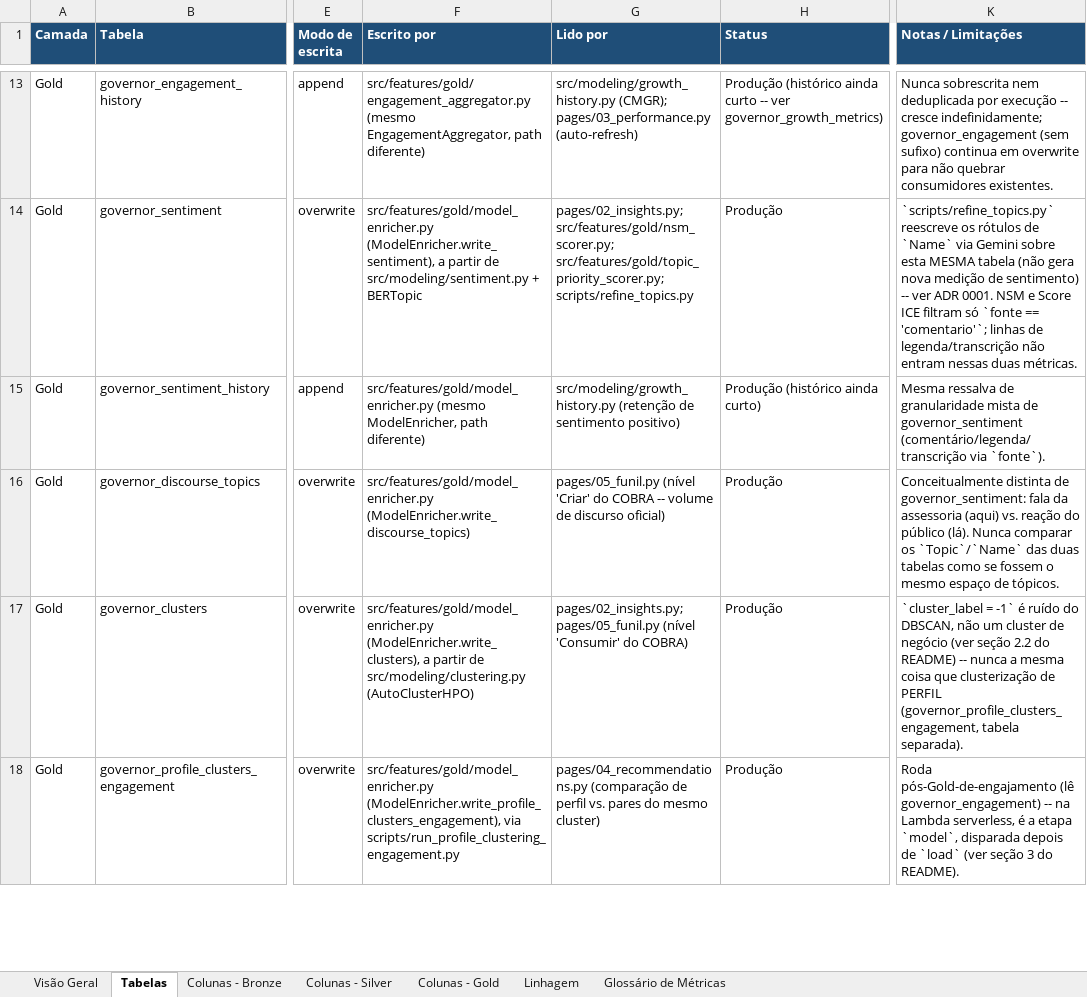
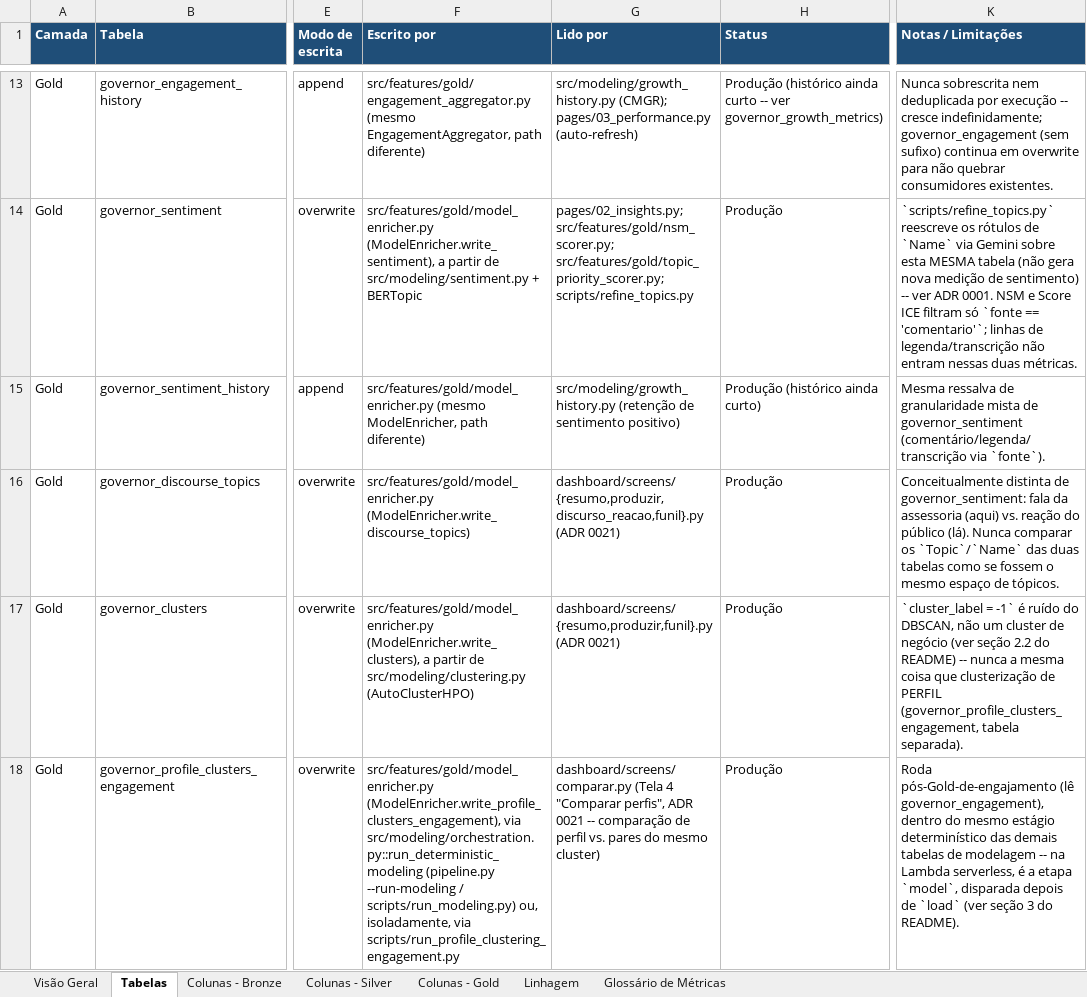
Before and after one commit to Vini0606/Tecnicas-de-Ciencia-de-Dados-em-dados-do-Instagram, an Excel workbook: reference/dicionario_de_dados_medallion.xlsx, sheet Tabelas, drawn as a sheet; only a part is shown, gaps mark what is left out; values as stored, in another font and other column widths than the file's, no borders; the diff covers the shown part only; the diff names each change by its address in the sheet, - before the commit and + after, or states it on an @@ line.

```diff
--- a/reference/dicionario_de_dados_medallion.xlsx (sheet Tabelas)
+++ b/reference/dicionario_de_dados_medallion.xlsx (sheet Tabelas)
-G16 (Lido por): pages/05_funil.py (nível 'Criar' do COBRA -- volume de discurso oficial)
+G16 (Lido por): dashboard/screens/{resumo,produzir,discurso_reacao,funil}.py (ADR 0021)
-G17 (Lido por): pages/02_insights.py; pages/05_funil.py (nível 'Consumir' do COBRA)
+G17 (Lido por): dashboard/screens/{resumo,produzir,funil}.py (ADR 0021)
-F18 (Escrito por): …(ModelEnricher.write_profile_clusters_engagement), via scripts/run_profile_clustering_engagement.py
+F18 (Escrito por): …(ModelEnricher.write_profile_clusters_engagement), via src/modeling/orchestration.py::run_deterministic_modeling (pipeline.py --run-modeling / scripts/run_modeling.py) ou, isoladamente, via scripts/run_profile_clustering_engagement.py
-G18 (Lido por): pages/04_recommendations.py (comparação de perfil…
+G18 (Lido por): dashboard/screens/comparar.py (Tela 4 "Comparar perfis", ADR 0021 -- comparação de perfil…
-K18 (Notas / Limitações): …pós-Gold-de-engajamento (lê governor_engagement) -- na…
+K18 (Notas / Limitações): …pós-Gold-de-engajamento (lê governor_engagement), dentro do mesmo estágio determinístico das demais tabelas de modelagem -- na…
```
Also changed, not shown: 6 edited cells elsewhere in this sheet, sheet Linhagem, 3 other files.
